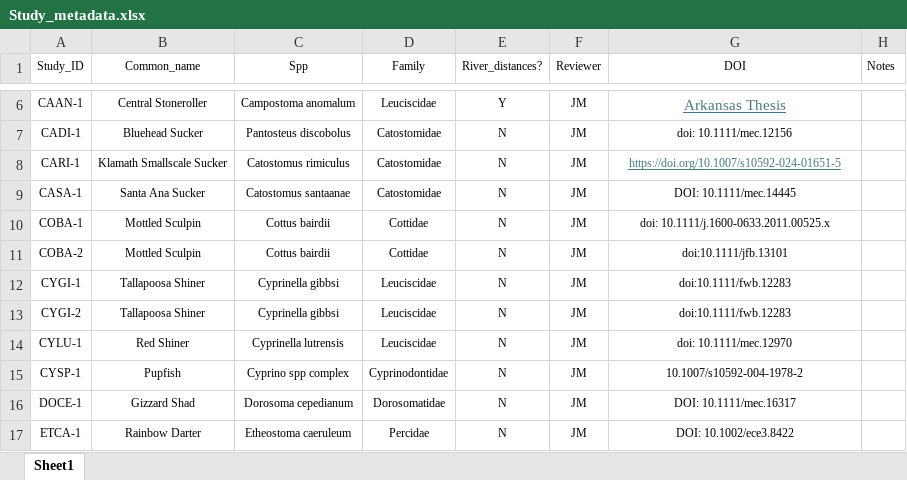
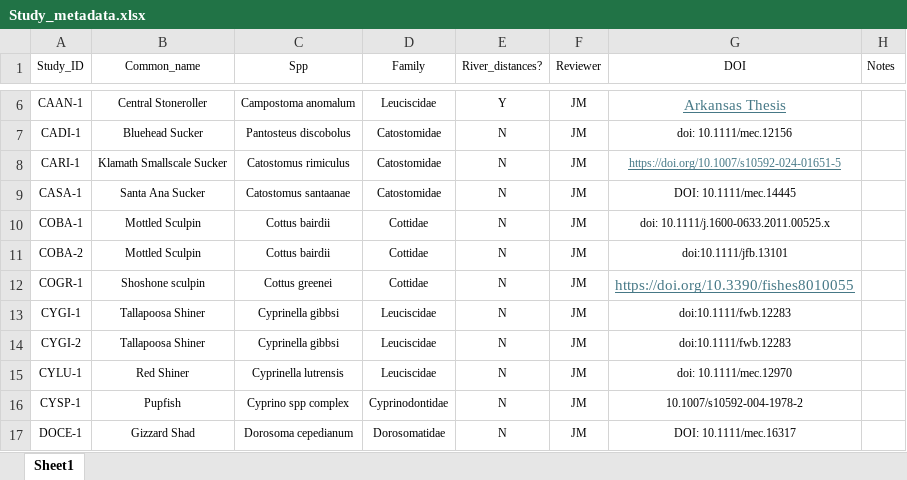
Before and after one commit to madisonbetts/DGS-Patterns-of-Fish-Diversity, an Excel workbook: Objective 2/Data/Study_metadata.xlsx, sheet Sheet1, drawn as a sheet; only a part is shown, gaps mark what is left out; the shorter side is filled out with more unchanged rows; values as stored, in another font and other column widths than the file's, no borders; the diff names each change by its address in the sheet, - before the commit and + after, or states it on an @@ line.

```diff
--- a/Objective 2/Data/Study_metadata.xlsx (sheet Sheet1)
+++ b/Objective 2/Data/Study_metadata.xlsx (sheet Sheet1)
+row 12: COGR-1 | Shoshone sculpin | Cottus greenei | Cottidae | N | JM | https://doi.org/10.3390/fishes8010055
```
Also changed, not shown: 9 other files.
